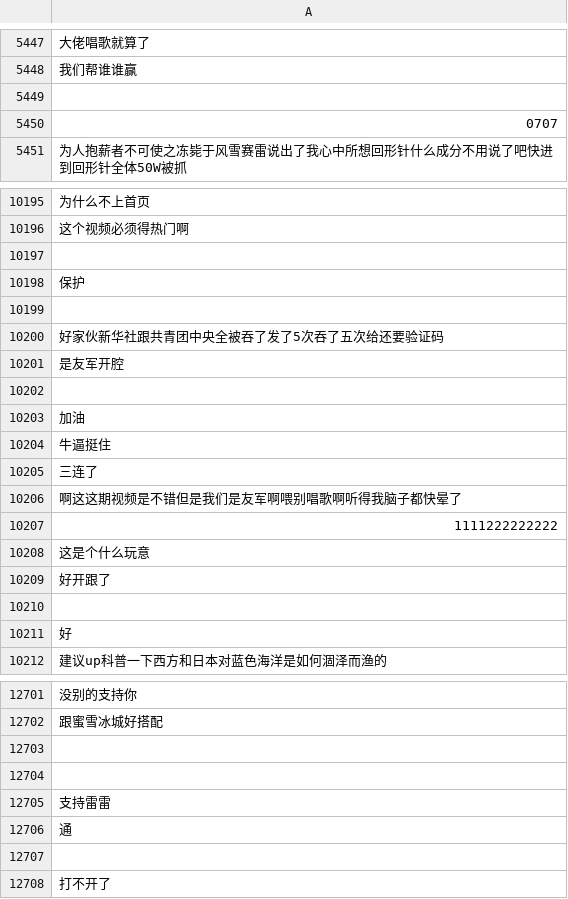
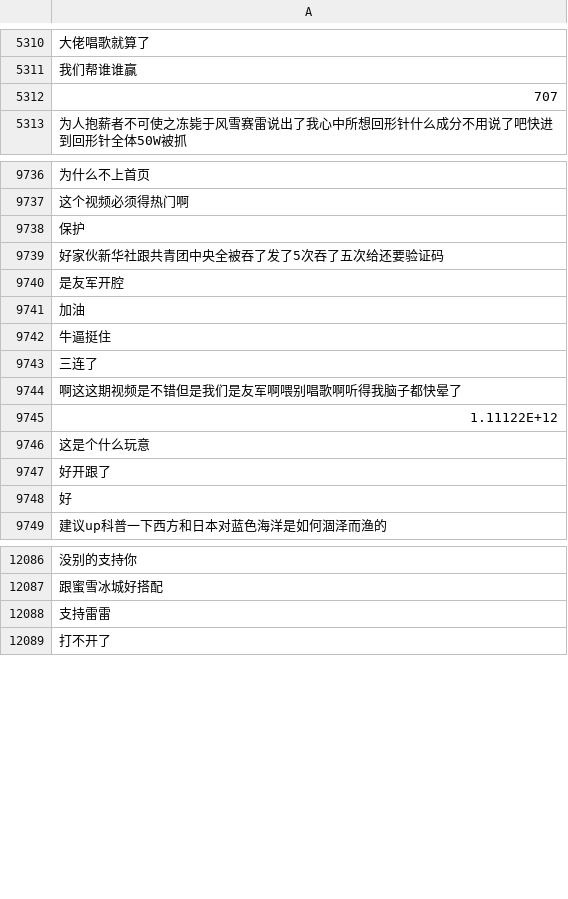
Before and after one commit to OOPPs123/data, a CSV file: reply2022-03-20.csv, drawn as a sheet; only a part is shown, gaps mark what is left out; removed rows and columns are numbered as before the commit, all else as after; the diff covers the shown part only; the diff names each change by its address in the sheet, - before the commit and + after, or states it on an @@ line.

Commit message:
Update reply2022-03-20.csv

```diff
--- a/reply2022-03-20.csv
+++ b/reply2022-03-20.csv
-row 5449: (empty)
-A5312: 0707
+A5312: 707
-row 10197: (empty)
-row 10199: (empty)
-row 10202: (empty)
-A9745: 1111222222222
+A9745: 1.11122E+12
-row 10210: (empty)
-row 12703: (empty)
-row 12704: (empty)
-row 12706: 通
-row 12707: (empty)
```
Also changed, not shown: 626 removed rows and 3 edited cells elsewhere in this file.
